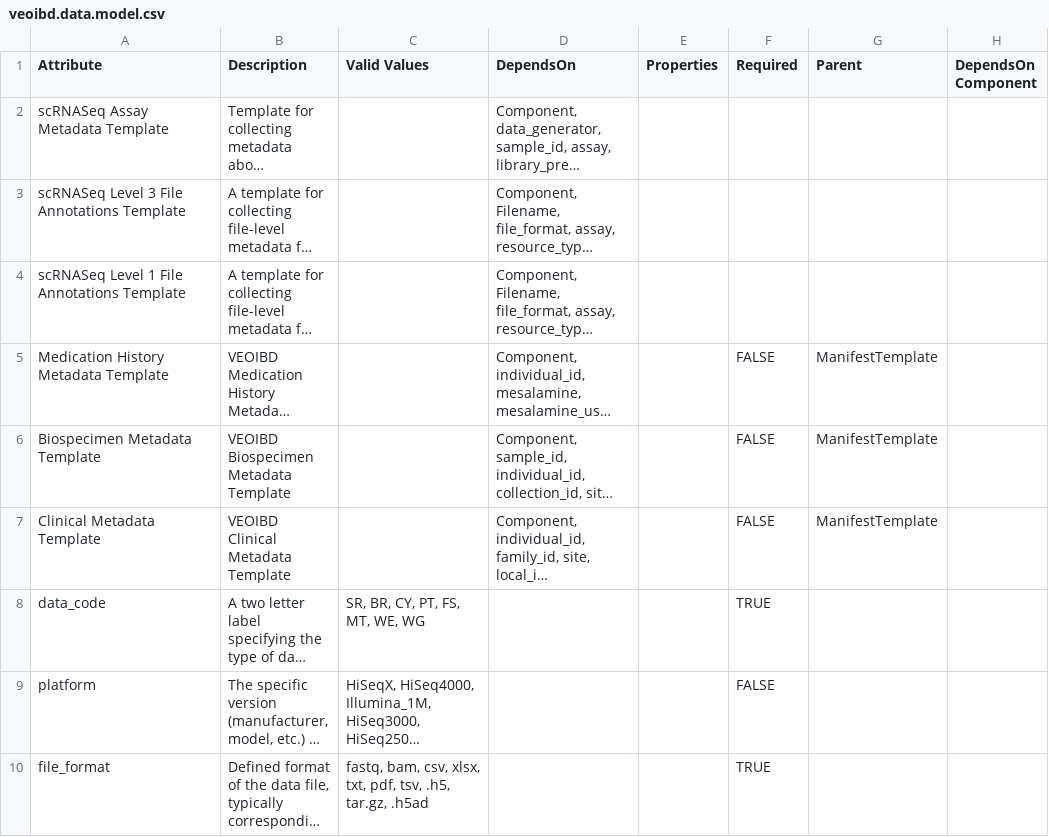
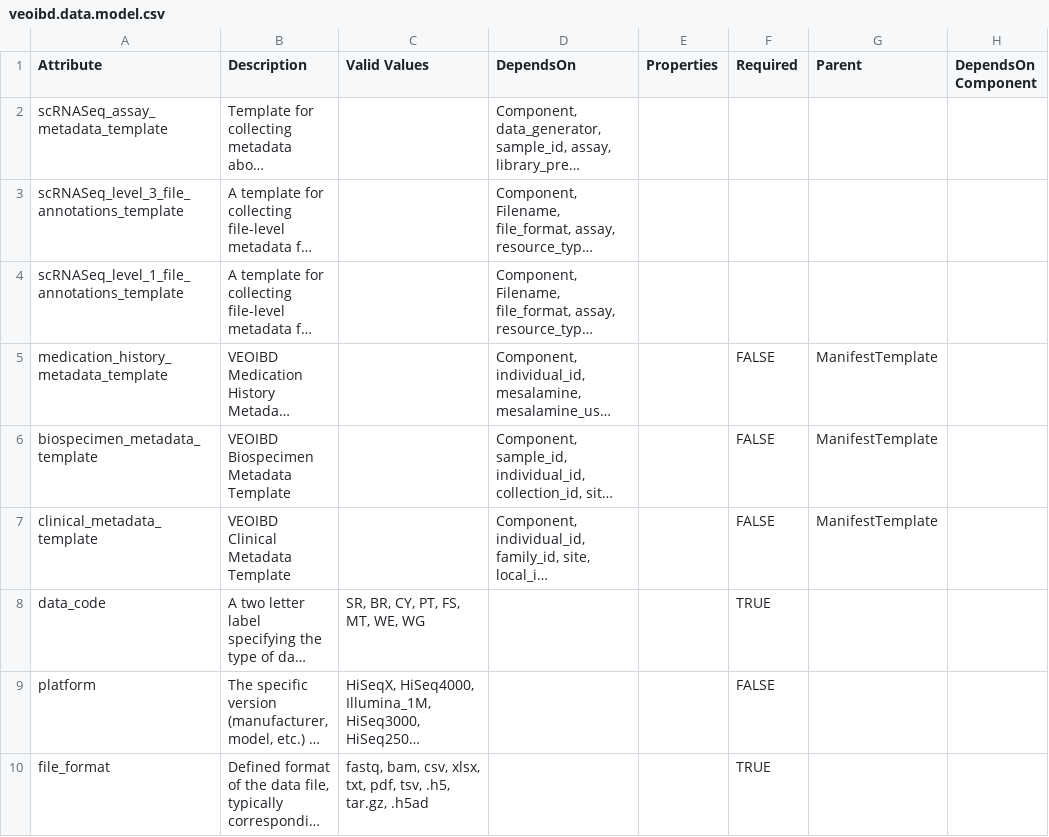
Before and after one commit to VEOIBD/data_models, a CSV file: veoibd.data.model.csv, drawn as a sheet; only a part is shown; long unchanged cells end in …; the diff names each change by its address in the sheet, - before the commit and + after, or states it on an @@ line.

Commit message:
revert

```diff
--- a/veoibd.data.model.csv
+++ b/veoibd.data.model.csv
-A2 (Attribute): scRNASeq Assay Metadata Template
+A2 (Attribute): scRNASeq_assay_metadata_template
-A3 (Attribute): scRNASeq Level 3 File Annotations Template
+A3 (Attribute): scRNASeq_level_3_file_annotations_template
-A4 (Attribute): scRNASeq Level 1 File Annotations Template
+A4 (Attribute): scRNASeq_level_1_file_annotations_template
-A5 (Attribute): Medication History Metadata Template
+A5 (Attribute): medication_history_metadata_template
-A6 (Attribute): Biospecimen Metadata Template
+A6 (Attribute): biospecimen_metadata_template
-A7 (Attribute): Clinical Metadata Template
+A7 (Attribute): clinical_metadata_template
```
